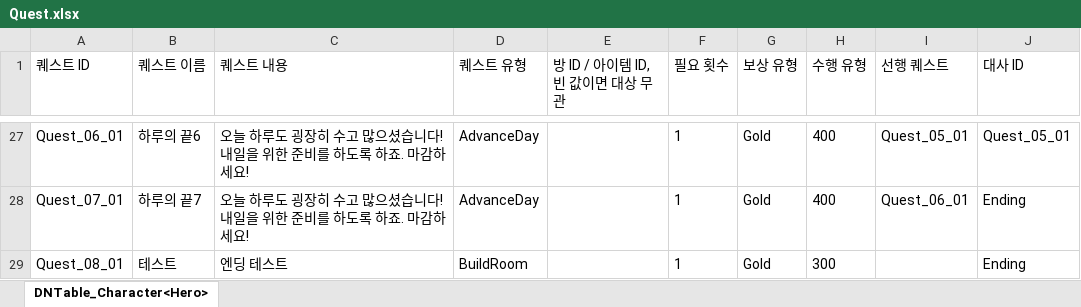
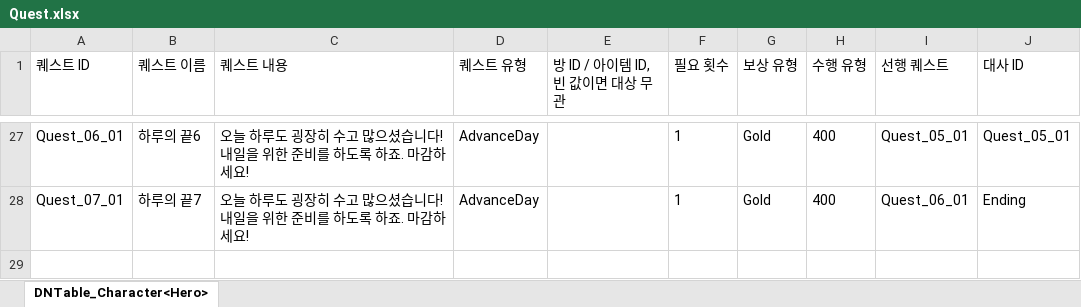
Before and after one commit to OZ-ACE/ACE, an Excel workbook: JsonConverter/ExcelFiles/Quest.xlsx, sheet DNTable_Character<Hero>, drawn as a sheet; only a part is shown, gaps mark what is left out; values as stored, in another font and other column widths than the file's, no borders; the diff names each change by its address in the sheet, - before the commit and + after, or states it on an @@ line.

```diff
--- a/JsonConverter/ExcelFiles/Quest.xlsx (sheet DNTable_Character<Hero>)
+++ b/JsonConverter/ExcelFiles/Quest.xlsx (sheet DNTable_Character<Hero>)
-row 29: Quest_08_01 | 테스트 | 엔딩 테스트 | BuildRoom |  | 1 | Gold | 300 |  | Ending
```
Also changed, not shown: 3 other files.
